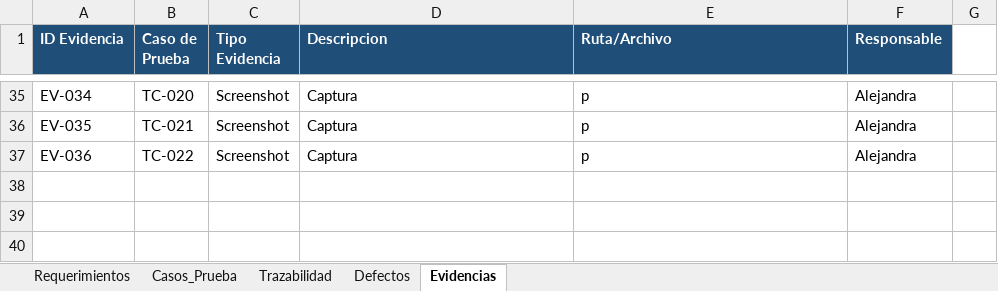
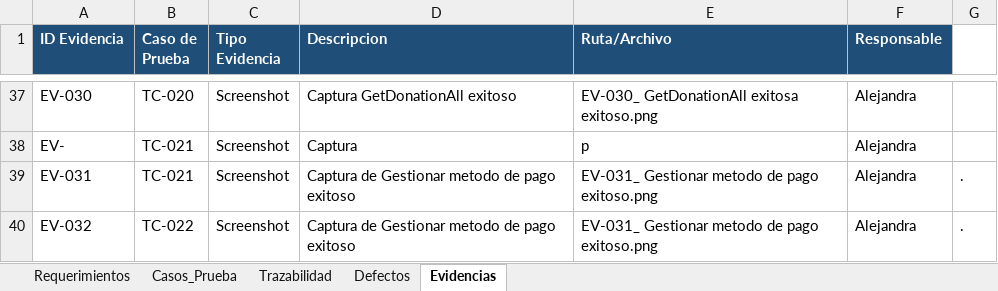
Before and after one commit to gameskevin52/Proyecto-Give-Go, an Excel workbook: _docs_/trim4/Formato_QA_Profesional_SENA(Recuperado automáticamente) (1).xlsx, sheet Evidencias, drawn as a sheet; only a part is shown, gaps mark what is left out; values as stored, in another font and other column widths than the file's, no borders; charts and pictures not drawn; addresses are those after the commit; the diff covers the shown part only; the diff names each change by its address in the sheet, - before the commit and + after, or states it on an @@ line.

```diff
--- a/_docs_/trim4/Formato_QA_Profesional_SENA(Recuperado automáticamente) (1).xlsx (sheet Evidencias)
+++ b/_docs_/trim4/Formato_QA_Profesional_SENA(Recuperado automáticamente) (1).xlsx (sheet Evidencias)
-A37 (ID Evidencia): EV-034
+A37 (ID Evidencia): EV-030
-D37 (Descripcion): Captura
+D37 (Descripcion): Captura GetDonationAll exitoso
-E37 (Ruta/Archivo): p
+E37 (Ruta/Archivo): EV-030_ GetDonationAll exitosa exitoso.png
-A38 (ID Evidencia): EV-035
+A38 (ID Evidencia): EV-
+row 39: EV-031 | TC-021 | Screenshot | Captura de Gestionar metodo de pago exitoso | EV-031_ Gestionar metodo de pago exitoso.png | Alejandra | .
-A40 (ID Evidencia): EV-036
+A40 (ID Evidencia): EV-032
-D40 (Descripcion): Captura
+D40 (Descripcion): Captura de Gestionar metodo de pago exitoso
-E40 (Ruta/Archivo): p
+E40 (Ruta/Archivo): EV-031_ Gestionar metodo de pago exitoso.png
-G40: (empty)
+G40: .
```
Also changed, not shown: 6 added rows, 4 removed rows and 69 edited cells elsewhere in this sheet, sheet Casos_Prueba, sheet Trazabilidad, 1 other file.
